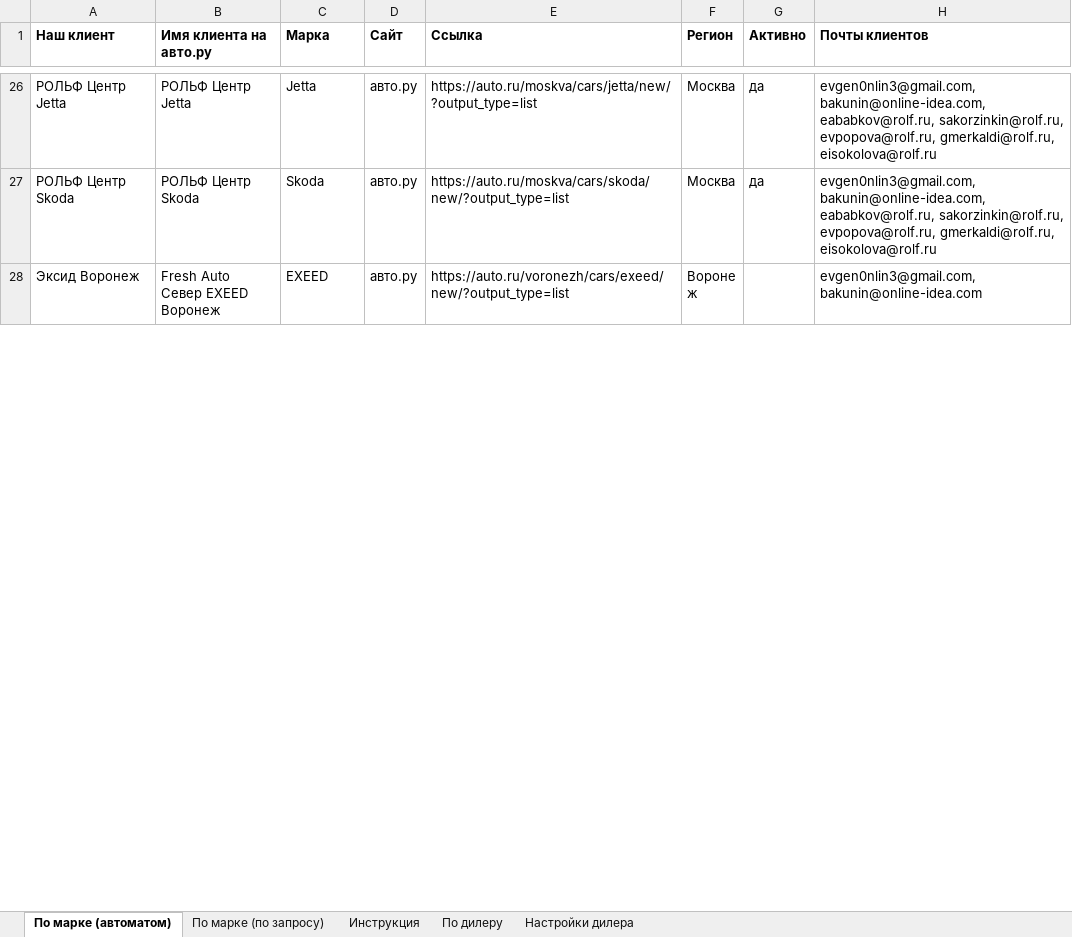
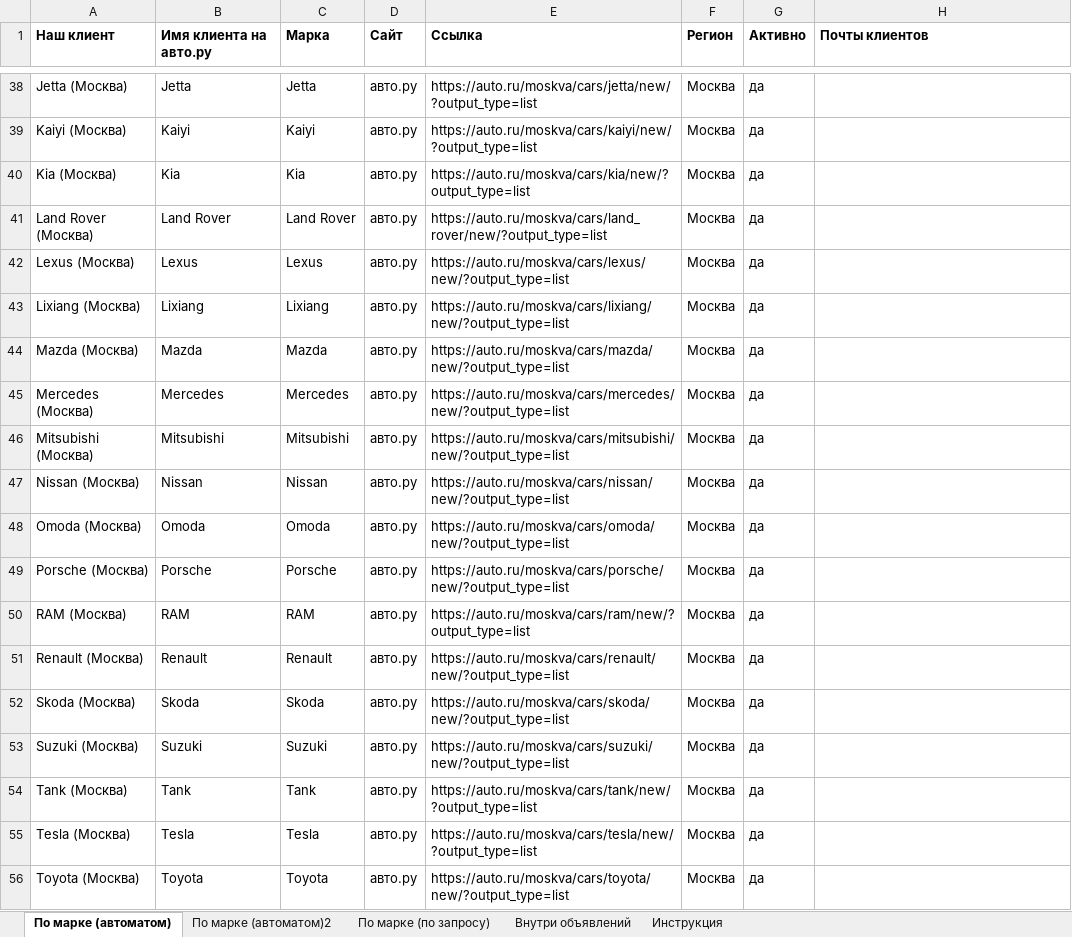
Before and after one commit to Online-Idea/autoru_parser, an Excel workbook: start.xlsx, sheet По марке (автоматом), drawn as a sheet; only a part is shown, gaps mark what is left out; the shorter side is filled out with more unchanged rows; values as stored, in another font and other column widths than the file's, no borders; addresses are those after the commit; the diff covers the shown part only; the diff names each change by its address in the sheet, - before the commit and + after, or states it on an @@ line.

```diff
--- a/start.xlsx (sheet По марке (автоматом))
+++ b/start.xlsx (sheet По марке (автоматом))
-sheet tab: По дилеру
-sheet tab: Настройки дилера
+sheet tab: По марке (автоматом)2
+sheet tab: Внутри объявлений
-A38 (Наш клиент): РОЛЬФ Центр Jetta
+A38 (Наш клиент): Jetta (Москва)
-B38 (Имя клиента на авто.ру): РОЛЬФ Центр Jetta
+B38 (Имя клиента на авто.ру): Jetta
-H38 (Почты клиентов): evgen0nlin3@gmail.com, bakunin@online-idea.com, eababkov@rolf.ru, sakorzinkin@rolf.ru, evpopova@rolf.ru, gmerkaldi@rolf.ru, eisokolova@rolf.ru
+H38 (Почты клиентов): (empty)
+row 39: Kaiyi (Москва) | Kaiyi | Kaiyi | авто.ру | https://auto.ru/moskva/cars/kaiyi/new/?output_type=list | Москва | да
+row 40: Kia (Москва) | Kia | Kia | авто.ру | https://auto.ru/moskva/cars/kia/new/?output_type=list | Москва | да
+row 41: Land Rover (Москва) | Land Rover | Land Rover | авто.ру | https://auto.ru/moskva/cars/land_rover/new/?output_type=list | Москва | да
+row 42: Lexus (Москва) | Lexus | Lexus | авто.ру | https://auto.ru/moskva/cars/lexus/new/?output_type=list | Москва | да
+row 43: Lixiang (Москва) | Lixiang | Lixiang | авто.ру | https://auto.ru/moskva/cars/lixiang/new/?output_type=list | Москва | да
+row 44: Mazda (Москва) | Mazda | Mazda | авто.ру | https://auto.ru/moskva/cars/mazda/new/?output_type=list | Москва | да
+row 45: Mercedes (Москва) | Mercedes | Mercedes | авто.ру | https://auto.ru/moskva/cars/mercedes/new/?output_type=list | Москва | да
+row 46: Mitsubishi (Москва) | Mitsubishi | Mitsubishi | авто.ру | https://auto.ru/moskva/cars/mitsubishi/new/?output_type=list | Москва | да
+row 47: Nissan (Москва) | Nissan | Nissan | авто.ру | https://auto.ru/moskva/cars/nissan/new/?output_type=list | Москва | да
+row 48: Omoda (Москва) | Omoda | Omoda | авто.ру | https://auto.ru/moskva/cars/omoda/new/?output_type=list | Москва | да
+row 49: Porsche (Москва) | Porsche | Porsche | авто.ру | https://auto.ru/moskva/cars/porsche/new/?output_type=list | Москва | да
+row 50: RAM (Москва) | RAM | RAM | авто.ру | https://auto.ru/moskva/cars/ram/new/?output_type=list | Москва | да
+row 51: Renault (Москва) | Renault | Renault | авто.ру | https://auto.ru/moskva/cars/renault/new/?output_type=list | Москва | да
-A52 (Наш клиент): РОЛЬФ Центр Skoda
+A52 (Наш клиент): Skoda (Москва)
-B52 (Имя клиента на авто.ру): РОЛЬФ Центр Skoda
+B52 (Имя клиента на авто.ру): Skoda
-H52 (Почты клиентов): evgen0nlin3@gmail.com, bakunin@online-idea.com, eababkov@rolf.ru, sakorzinkin@rolf.ru, evpopova@rolf.ru, gmerkaldi@rolf.ru, eisokolova@rolf.ru
+H52 (Почты клиентов): (empty)
+row 53: Suzuki (Москва) | Suzuki | Suzuki | авто.ру | https://auto.ru/moskva/cars/suzuki/new/?output_type=list | Москва | да
+row 54: Tank (Москва) | Tank | Tank | авто.ру | https://auto.ru/moskva/cars/tank/new/?output_type=list | Москва | да
+row 55: Tesla (Москва) | Tesla | Tesla | авто.ру | https://auto.ru/moskva/cars/tesla/new/?output_type=list | Москва | да
+row 56: Toyota (Москва) | Toyota | Toyota | авто.ру | https://auto.ru/moskva/cars/toyota/new/?output_type=list | Москва | да
```
Also changed, not shown: 72 added rows, 99 removed rows and 10 edited cells elsewhere in this sheet, sheet По марке (по запросу), after_pandas.xlsx, 21 other files.
